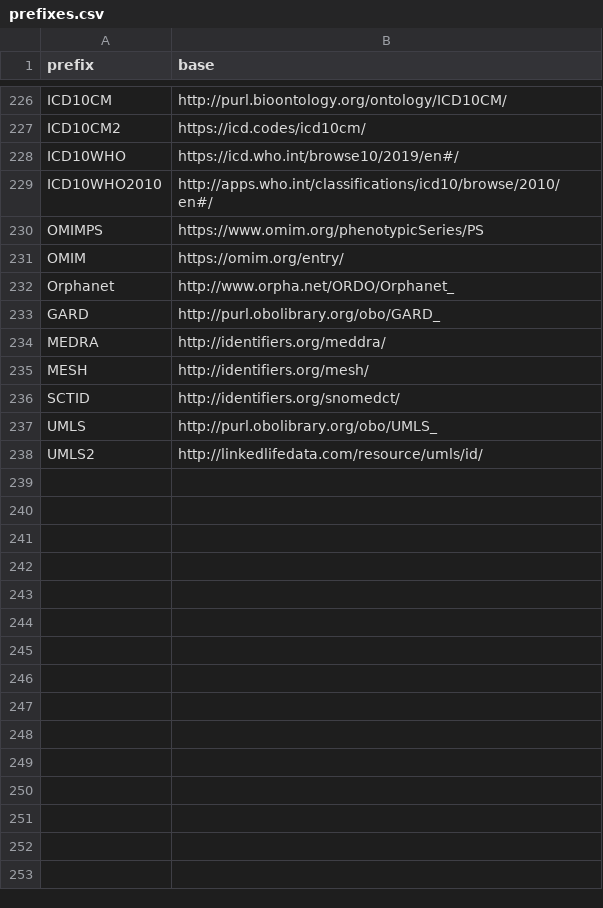
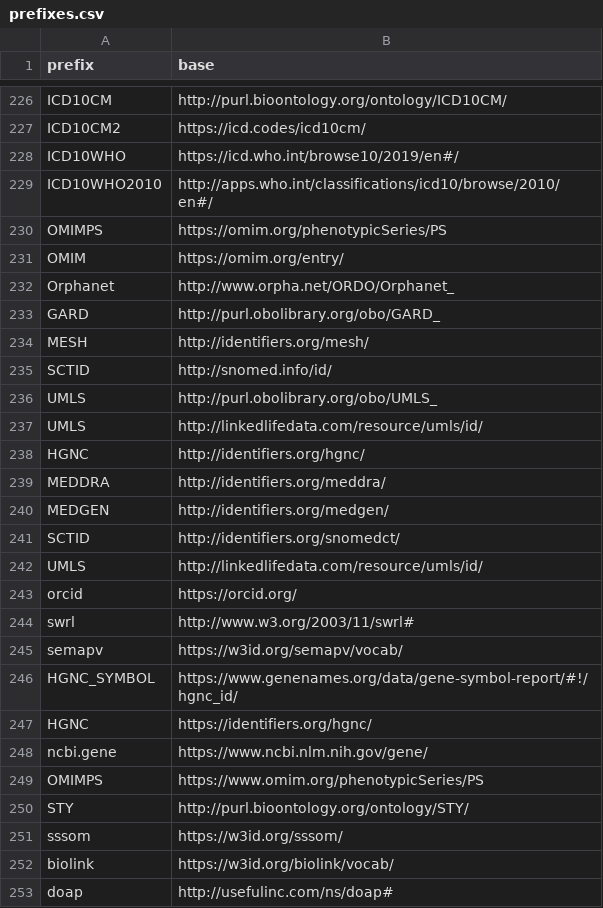
Before and after one commit to monarch-initiative/mondo-ingest, a CSV file: src/ontology/config/prefixes.csv, drawn as a sheet; only a part is shown, gaps mark what is left out.

```diff
--- a/src/ontology/config/prefixes.csv
+++ b/src/ontology/config/prefixes.csv
@@ -229,3 +229,3 @@ ICD10WHO,https://icd.who.int/browse10/2019/en#/
 ICD10WHO2010,http://apps.who.int/classifications/icd10/browse/2010/en#/
-OMIMPS,https://www.omim.org/phenotypicSeries/PS
+OMIMPS,https://omim.org/phenotypicSeries/PS
 OMIM,https://omim.org/entry/
@@ -233,6 +233,21 @@ Orphanet,http://www.orpha.net/ORDO/Orphanet_
 GARD,http://purl.obolibrary.org/obo/GARD_
-MEDRA,http://identifiers.org/meddra/
 MESH,http://identifiers.org/mesh/
+SCTID,http://snomed.info/id/
+UMLS,http://purl.obolibrary.org/obo/UMLS_
+UMLS,http://linkedlifedata.com/resource/umls/id/
+HGNC,http://identifiers.org/hgnc/
+MEDDRA,http://identifiers.org/meddra/
+MEDGEN,http://identifiers.org/medgen/
 SCTID,http://identifiers.org/snomedct/
-UMLS,http://purl.obolibrary.org/obo/UMLS_
-UMLS2,http://linkedlifedata.com/resource/umls/id/
+UMLS,http://linkedlifedata.com/resource/umls/id/
+orcid,https://orcid.org/
+swrl,http://www.w3.org/2003/11/swrl#
+semapv,https://w3id.org/semapv/vocab/
+HGNC_SYMBOL,https://www.genenames.org/data/gene-symbol-report/#!/hgnc_id/
+HGNC,https://identifiers.org/hgnc/
+ncbi.gene,https://www.ncbi.nlm.nih.gov/gene/
+OMIMPS,https://www.omim.org/phenotypicSeries/PS
+STY,http://purl.bioontology.org/ontology/STY/
+sssom,https://w3id.org/sssom/
+biolink,https://w3id.org/biolink/vocab/
+doap,http://usefulinc.com/ns/doap#
```
Also changed, not shown: 3 other files.
